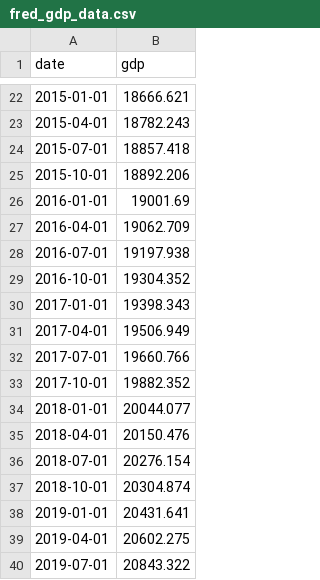
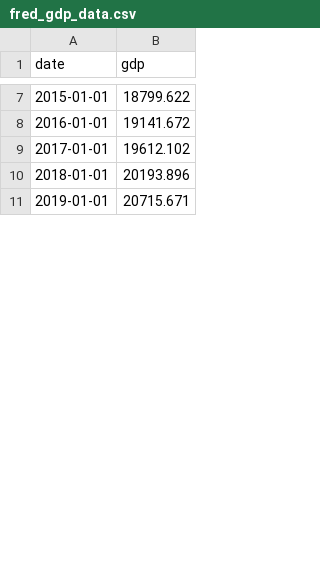
Before and after one commit to simonrgilbert57-beep/hmda-analysis, a CSV file: fred_gdp_data.csv, drawn as a sheet; only a part is shown, gaps mark what is left out; the diff covers the shown part only.

```diff
--- a/fred_gdp_data.csv
+++ b/fred_gdp_data.csv
@@ -22,19 +7,5 @@ date,gdp
-2015-01-01,18666.621
-2015-04-01,18782.243
-2015-07-01,18857.418
-2015-10-01,18892.206
-2016-01-01,19001.69
-2016-04-01,19062.709
-2016-07-01,19197.938
-2016-10-01,19304.352
-2017-01-01,19398.343
-2017-04-01,19506.949
-2017-07-01,19660.766
-2017-10-01,19882.352
-2018-01-01,20044.077
-2018-04-01,20150.476
-2018-07-01,20276.154
-2018-10-01,20304.874
-2019-01-01,20431.641
-2019-04-01,20602.275
-2019-07-01,20843.322
+2015-01-01,18799.622
+2016-01-01,19141.672
+2017-01-01,19612.102
+2018-01-01,20193.896
+2019-01-01,20715.671
```
Also changed, not shown: 34 removed rows and 11 edited cells elsewhere in this file, 1 other file.
